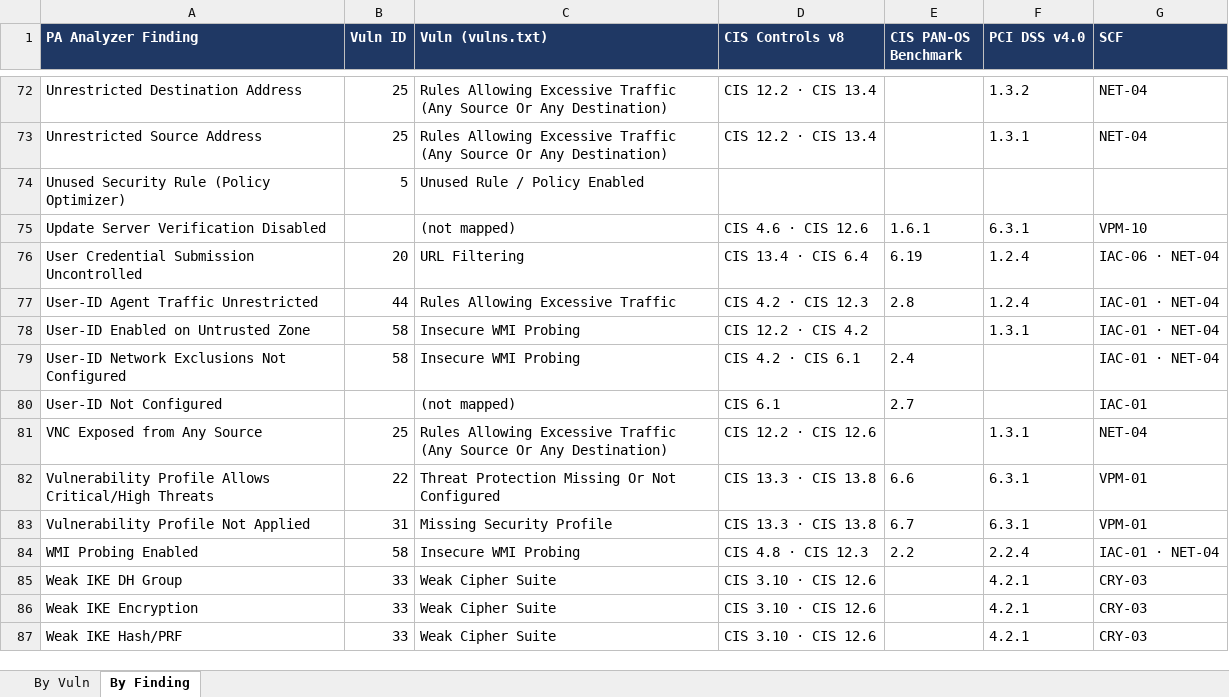
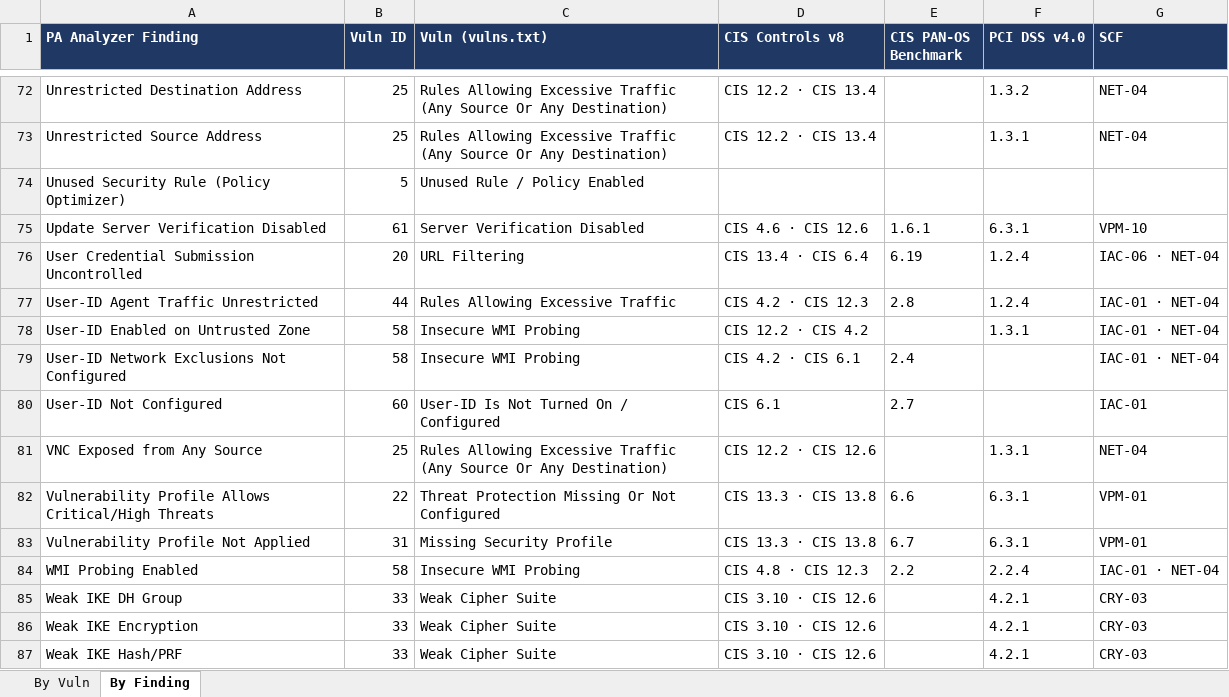
Before and after one commit to acknowledgeHim/paloalto_parser, an Excel workbook: vulns_framework_mapping.xlsx, sheet By Finding, drawn as a sheet; only a part is shown, gaps mark what is left out; values as stored, in another font and other column widths than the file's, no borders; the diff names each change by its address in the sheet, - before the commit and + after, or states it on an @@ line.

```diff
--- a/vulns_framework_mapping.xlsx (sheet By Finding)
+++ b/vulns_framework_mapping.xlsx (sheet By Finding)
-B75 (Vuln ID): (empty)
+B75 (Vuln ID): 61
-C75 (Vuln (vulns.txt)): (not mapped)
+C75 (Vuln (vulns.txt)): Server Verification Disabled
-B80 (Vuln ID): (empty)
+B80 (Vuln ID): 60
-C80 (Vuln (vulns.txt)): (not mapped)
+C80 (Vuln (vulns.txt)): User-ID Is Not Turned On / Configured
```
Also changed, not shown: sheet By Vuln, 2 other files.
